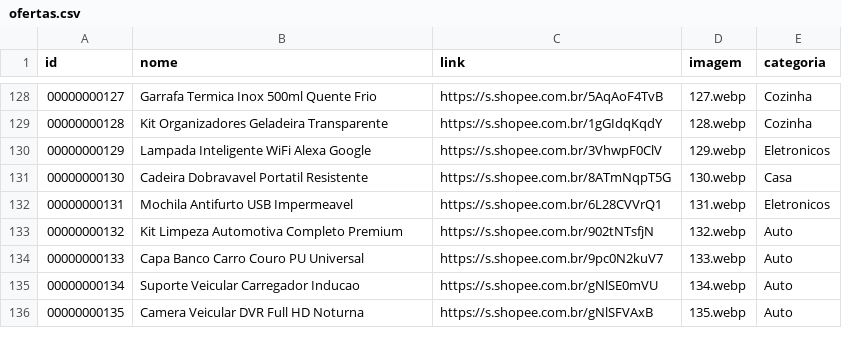
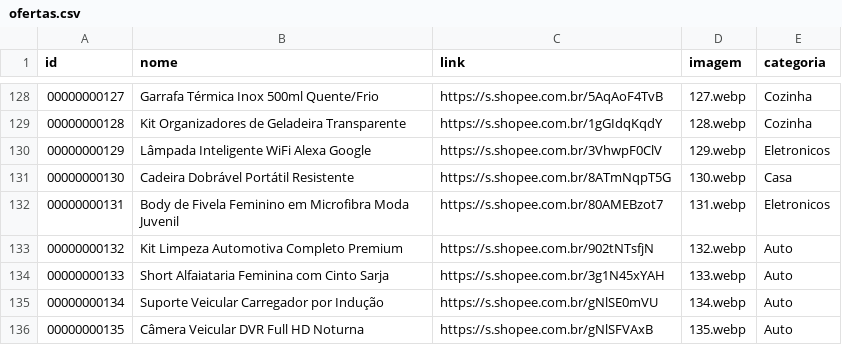
Before and after one commit to carlos34535/minha-shopee, a CSV file: ofertas.csv, drawn as a sheet; only a part is shown, gaps mark what is left out; the diff covers the shown part only.

```diff
--- a/ofertas.csv
+++ b/ofertas.csv
@@ -128,9 +128,9 @@ id,nome,link,imagem,categoria
-00000000127,Garrafa Termica Inox 500ml Quente Frio,https://s.shopee.com.br/5AqAoF4TvB,127.webp,Cozinha
-00000000128,Kit Organizadores Geladeira Transparente,https://s.shopee.com.br/1gGIdqKqdY,128.webp,Cozinha
-00000000129,Lampada Inteligente WiFi Alexa Google,https://s.shopee.com.br/3VhwpF0ClV,129.webp,Eletronicos
-00000000130,Cadeira Dobravavel Portatil Resistente,https://s.shopee.com.br/8ATmNqpT5G,130.webp,Casa
-00000000131,Mochila Antifurto USB Impermeavel,https://s.shopee.com.br/6L28CVVrQ1,131.webp,Eletronicos
+00000000127,Garrafa Térmica Inox 500ml Quente/Frio,https://s.shopee.com.br/5AqAoF4TvB,127.webp,Cozinha
+00000000128,Kit Organizadores de Geladeira Transparente,https://s.shopee.com.br/1gGIdqKqdY,128.webp,Cozinha
+00000000129,Lâmpada Inteligente WiFi Alexa Google,https://s.shopee.com.br/3VhwpF0ClV,129.webp,Eletronicos
+00000000130,Cadeira Dobrável Portátil Resistente,https://s.shopee.com.br/8ATmNqpT5G,130.webp,Casa
+00000000131,Body de Fivela Feminino em Microfibra Moda Juvenil,https://s.shopee.com.br/80AMEBzot7,131.webp,Eletronicos
 00000000132,Kit Limpeza Automotiva Completo Premium,https://s.shopee.com.br/902tNTsfjN,132.webp,Auto
-00000000133,Capa Banco Carro Couro PU Universal,https://s.shopee.com.br/9pc0N2kuV7,133.webp,Auto
-00000000134,Suporte Veicular Carregador Inducao,https://s.shopee.com.br/gNlSE0mVU,134.webp,Auto
-00000000135,Camera Veicular DVR Full HD Noturna,https://s.shopee.com.br/gNlSFVAxB,135.webp,Auto
+00000000133,Short Alfaiataria Feminina com Cinto Sarja,https://s.shopee.com.br/3g1N45xYAH,133.webp,Auto
+00000000134,Suporte Veicular Carregador por Indução,https://s.shopee.com.br/gNlSE0mVU,134.webp,Auto
+00000000135,Câmera Veicular DVR Full HD Noturna,https://s.shopee.com.br/gNlSFVAxB,135.webp,Auto
```
Also changed, not shown: 27 edited cells elsewhere in this file.
